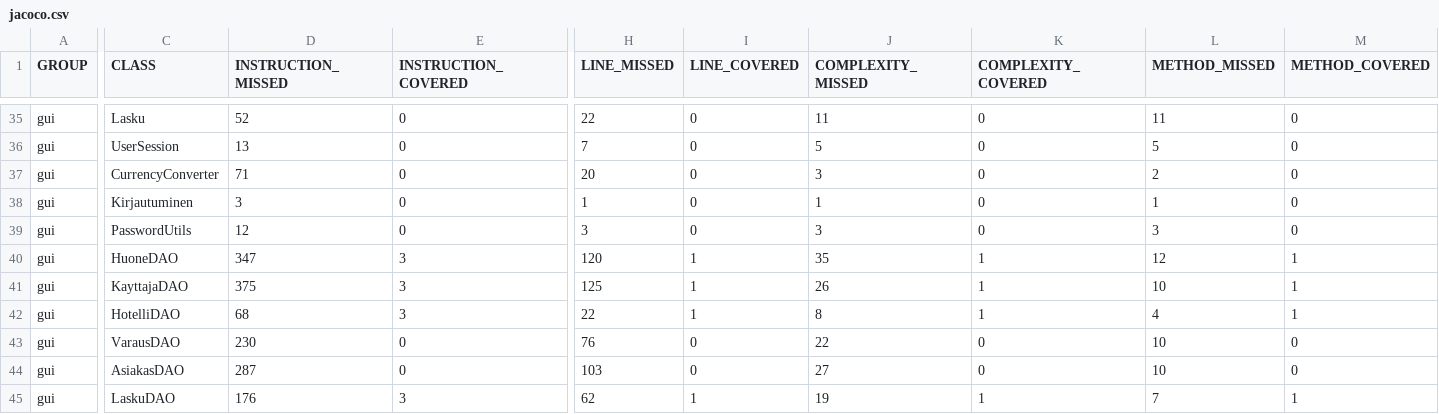
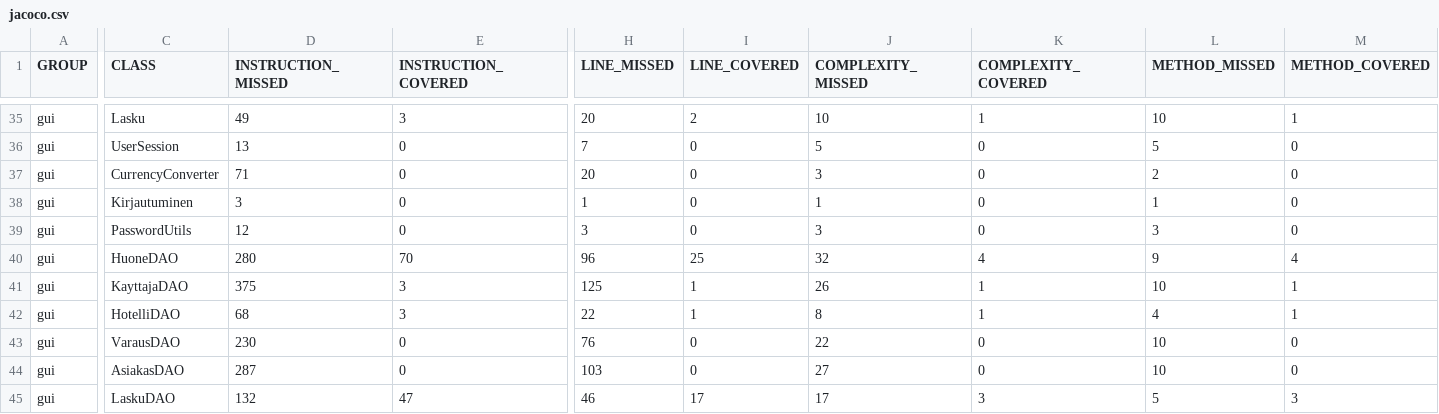
Before and after one commit to PetraHauk/OhtuProjekti, a CSV file: target/site/jacoco/jacoco.csv, drawn as a sheet; only a part is shown, gaps mark what is left out; the diff covers the shown part only; the diff names each change by its address in the sheet, - before the commit and + after, or states it on an @@ line.

```diff
--- a/target/site/jacoco/jacoco.csv
+++ b/target/site/jacoco/jacoco.csv
-D35 (INSTRUCTION_MISSED): 52
+D35 (INSTRUCTION_MISSED): 49
-E35 (INSTRUCTION_COVERED): 0
+E35 (INSTRUCTION_COVERED): 3
-H35 (LINE_MISSED): 22
+H35 (LINE_MISSED): 20
-I35 (LINE_COVERED): 0
+I35 (LINE_COVERED): 2
-J35 (COMPLEXITY_MISSED): 11
+J35 (COMPLEXITY_MISSED): 10
-K35 (COMPLEXITY_COVERED): 0
+K35 (COMPLEXITY_COVERED): 1
-L35 (METHOD_MISSED): 11
+L35 (METHOD_MISSED): 10
-M35 (METHOD_COVERED): 0
+M35 (METHOD_COVERED): 1
-D40 (INSTRUCTION_MISSED): 347
+D40 (INSTRUCTION_MISSED): 280
-E40 (INSTRUCTION_COVERED): 3
+E40 (INSTRUCTION_COVERED): 70
-H40 (LINE_MISSED): 120
+H40 (LINE_MISSED): 96
-I40 (LINE_COVERED): 1
+I40 (LINE_COVERED): 25
-J40 (COMPLEXITY_MISSED): 35
+J40 (COMPLEXITY_MISSED): 32
-K40 (COMPLEXITY_COVERED): 1
+K40 (COMPLEXITY_COVERED): 4
-L40 (METHOD_MISSED): 12
+L40 (METHOD_MISSED): 9
-M40 (METHOD_COVERED): 1
+M40 (METHOD_COVERED): 4
-D45 (INSTRUCTION_MISSED): 176
+D45 (INSTRUCTION_MISSED): 132
-E45 (INSTRUCTION_COVERED): 3
+E45 (INSTRUCTION_COVERED): 47
-H45 (LINE_MISSED): 62
+H45 (LINE_MISSED): 46
-I45 (LINE_COVERED): 1
+I45 (LINE_COVERED): 17
-J45 (COMPLEXITY_MISSED): 19
+J45 (COMPLEXITY_MISSED): 17
-K45 (COMPLEXITY_COVERED): 1
+K45 (COMPLEXITY_COVERED): 3
-L45 (METHOD_MISSED): 7
+L45 (METHOD_MISSED): 5
-M45 (METHOD_COVERED): 1
+M45 (METHOD_COVERED): 3
```
Also changed, not shown: 59 edited cells elsewhere in this file, 46 other files.
